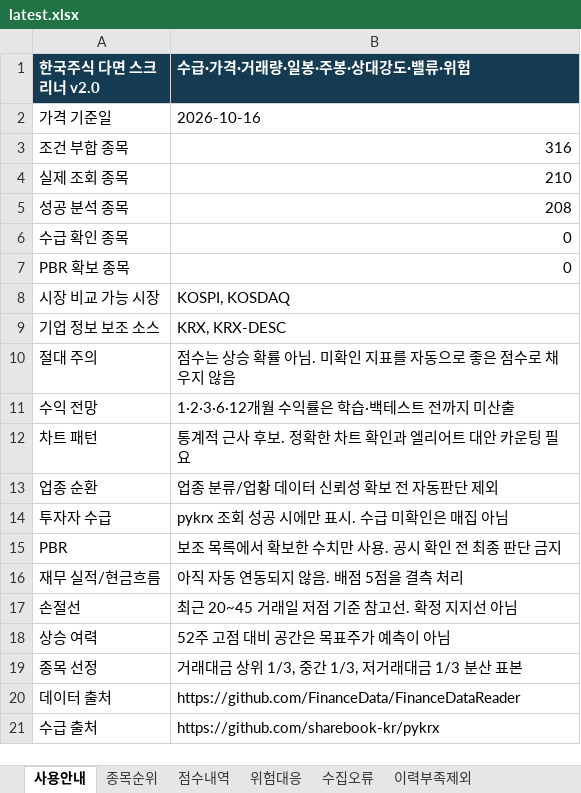
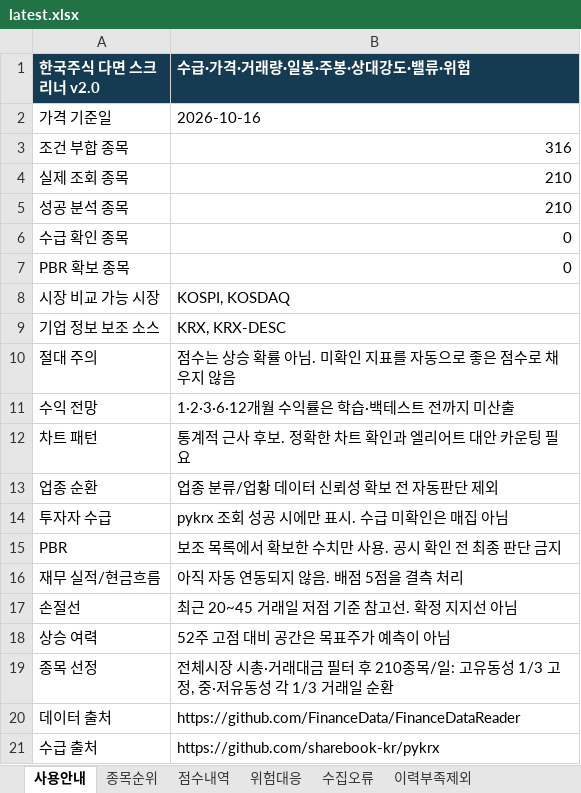
Before and after one commit to ykvic1/korean-stock-screener, an Excel workbook: docs/reports/latest.xlsx, sheet 사용안내, drawn as a sheet; values as stored, in another font and other column widths than the file's, no borders; the diff names each change by its address in the sheet, - before the commit and + after, or states it on an @@ line.

```diff
--- a/docs/reports/latest.xlsx (sheet 사용안내)
+++ b/docs/reports/latest.xlsx (sheet 사용안내)
-B5 (수급·가격·거래량·일봉·주봉·상대강도·밸류·위험): 208
+B5 (수급·가격·거래량·일봉·주봉·상대강도·밸류·위험): 210
-B19 (수급·가격·거래량·일봉·주봉·상대강도·밸류·위험): 거래대금 상위 1/3, 중간 1/3, 저거래대금 1/3 분산 표본
+B19 (수급·가격·거래량·일봉·주봉·상대강도·밸류·위험): 전체시장 시총·거래대금 필터 후 210종목/일: 고유동성 1/3 고정, 중·저유동성 각 1/3 거래일 순환
```
Also changed, not shown: sheet 종목순위, sheet 점수내역, sheet 위험대응, sheet 수집오류, sheet 이력부족제외, other sheet tabs, 4 other files.
